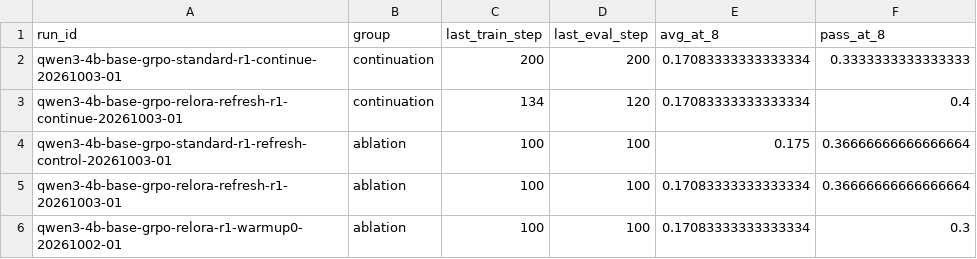
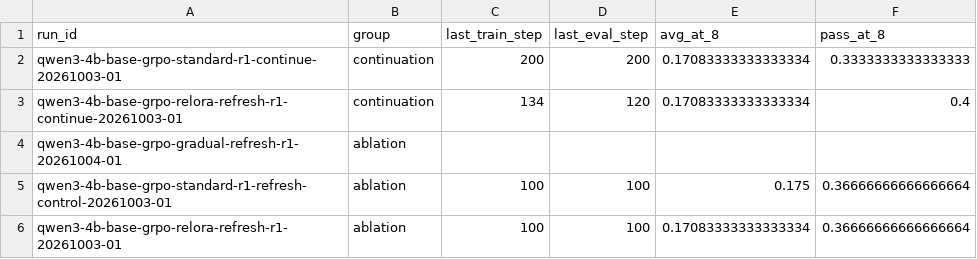
Before and after one commit to Quarkstar/unorl, a CSV file: research/data/comparison.csv, drawn as a sheet; only a part is shown; the shorter side is filled out with more unchanged rows.

```diff
--- a/research/data/comparison.csv
+++ b/research/data/comparison.csv
@@ -3,2 +3,3 @@ qwen3-4b-base-grpo-standard-r1-continue-20261003-01,continuation,200,200,0.17083
 qwen3-4b-base-grpo-relora-refresh-r1-continue-20261003-01,continuation,134,120,0.17083333333333334,0.4
+qwen3-4b-base-grpo-gradual-refresh-r1-20261004-01,ablation,,,,
 qwen3-4b-base-grpo-standard-r1-refresh-control-20261003-01,ablation,100,100,0.175,0.36666666666666664
```
Also changed, not shown: 7 other files.
